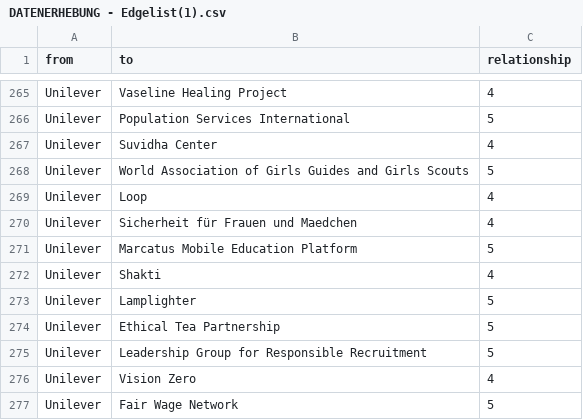
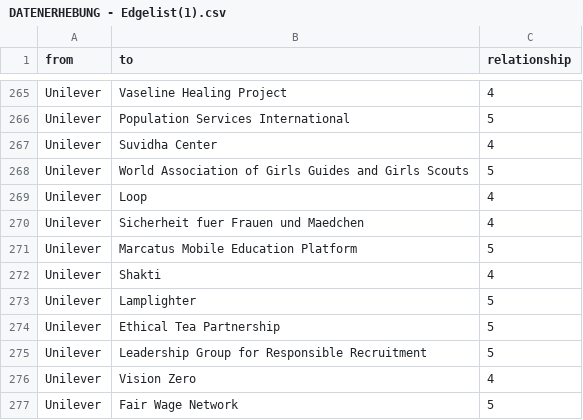
Before and after one commit to LaraSchue/NetzwerkeNestle, a CSV file: DATENERHEBUNG - Edgelist(1).csv, drawn as a sheet; only a part is shown, gaps mark what is left out; the diff names each change by its address in the sheet, - before the commit and + after, or states it on an @@ line.

Commit message:
Add files via upload

```diff
--- a/DATENERHEBUNG - Edgelist(1).csv
+++ b/DATENERHEBUNG - Edgelist(1).csv
-B270 (to): Sicherheit für Frauen und Maedchen
+B270 (to): Sicherheit fuer Frauen und Maedchen
```
